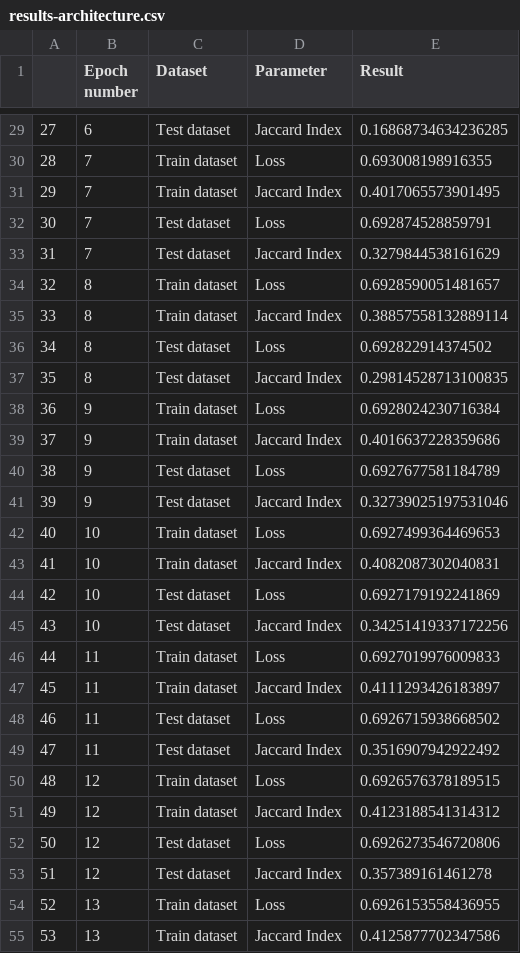
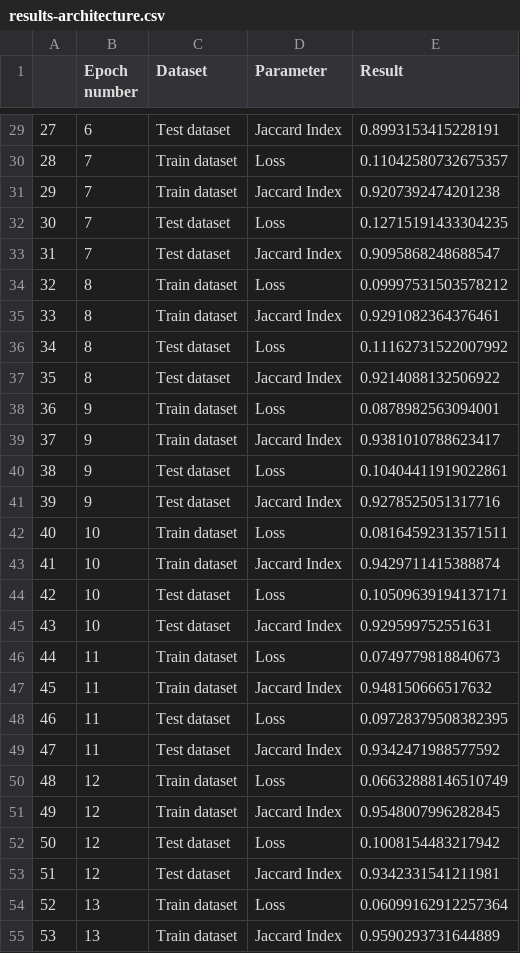
Before and after one commit to daniil-steperev/-SPBU-Machine-Learning-Homework, a CSV file: [Task 6] Computer Vision Segmentation/result-csv/results-architecture.csv, drawn as a sheet; only a part is shown, gaps mark what is left out; the diff covers the shown part only.

```diff
--- a/[Task 6] Computer Vision Segmentation/result-csv/results-architecture.csv
+++ b/[Task 6] Computer Vision Segmentation/result-csv/results-architecture.csv
@@ -29,27 +29,27 @@
-27,6,Test dataset,Jaccard Index,0.16868734634236285
-28,7,Train dataset,Loss,0.693008198916355
-29,7,Train dataset,Jaccard Index,0.4017065573901495
-30,7,Test dataset,Loss,0.692874528859791
-31,7,Test dataset,Jaccard Index,0.3279844538161629
-32,8,Train dataset,Loss,0.6928590051481657
-33,8,Train dataset,Jaccard Index,0.38857558132889114
-34,8,Test dataset,Loss,0.692822914374502
-35,8,Test dataset,Jaccard Index,0.29814528713100835
-36,9,Train dataset,Loss,0.6928024230716384
-37,9,Train dataset,Jaccard Index,0.4016637228359686
-38,9,Test dataset,Loss,0.6927677581184789
-39,9,Test dataset,Jaccard Index,0.32739025197531046
-40,10,Train dataset,Loss,0.6927499364469653
-41,10,Train dataset,Jaccard Index,0.4082087302040831
-42,10,Test dataset,Loss,0.6927179192241869
-43,10,Test dataset,Jaccard Index,0.34251419337172256
-44,11,Train dataset,Loss,0.6927019976009833
-45,11,Train dataset,Jaccard Index,0.4111293426183897
-46,11,Test dataset,Loss,0.6926715938668502
-47,11,Test dataset,Jaccard Index,0.3516907942922492
-48,12,Train dataset,Loss,0.6926576378189515
-49,12,Train dataset,Jaccard Index,0.4123188541314312
-50,12,Test dataset,Loss,0.6926273546720806
-51,12,Test dataset,Jaccard Index,0.357389161461278
-52,13,Train dataset,Loss,0.6926153558436955
-53,13,Train dataset,Jaccard Index,0.4125877702347586
+27,6,Test dataset,Jaccard Index,0.8993153415228191
+28,7,Train dataset,Loss,0.11042580732675357
+29,7,Train dataset,Jaccard Index,0.9207392474201238
+30,7,Test dataset,Loss,0.12715191433304235
+31,7,Test dataset,Jaccard Index,0.9095868248688547
+32,8,Train dataset,Loss,0.09997531503578212
+33,8,Train dataset,Jaccard Index,0.9291082364376461
+34,8,Test dataset,Loss,0.11162731522007992
+35,8,Test dataset,Jaccard Index,0.9214088132506922
+36,9,Train dataset,Loss,0.0878982563094001
+37,9,Train dataset,Jaccard Index,0.9381010788623417
+38,9,Test dataset,Loss,0.10404411919022861
+39,9,Test dataset,Jaccard Index,0.9278525051317716
+40,10,Train dataset,Loss,0.08164592313571511
+41,10,Train dataset,Jaccard Index,0.9429711415388874
+42,10,Test dataset,Loss,0.10509639194137171
+43,10,Test dataset,Jaccard Index,0.929599752551631
+44,11,Train dataset,Loss,0.0749779818840673
+45,11,Train dataset,Jaccard Index,0.948150666517632
+46,11,Test dataset,Loss,0.09728379508382395
+47,11,Test dataset,Jaccard Index,0.9342471988577592
+48,12,Train dataset,Loss,0.06632888146510749
+49,12,Train dataset,Jaccard Index,0.9548007996282845
+50,12,Test dataset,Loss,0.1008154483217942
+51,12,Test dataset,Jaccard Index,0.9342331541211981
+52,13,Train dataset,Loss,0.06099162912257364
+53,13,Train dataset,Jaccard Index,0.9590293731644889
```
Also changed, not shown: 20 added rows and 33 edited cells elsewhere in this file, 1 other file.
